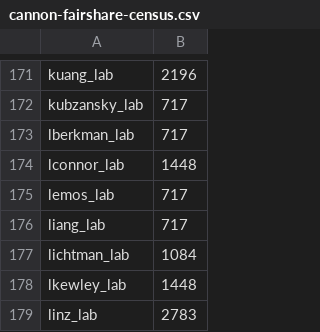
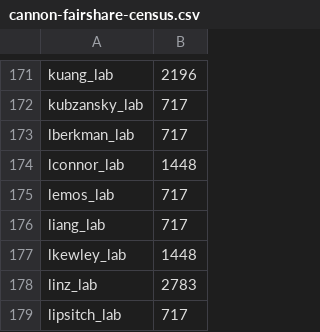
Before and after one commit to fasrc/slurm-scripts, a CSV file: fairshare/cannon/cannon-fairshare-census.csv, drawn as a sheet; only a part is shown, gaps mark what is left out; the shorter side is filled out with more unchanged rows.

Commit message:
Dropping lichtman.

```diff
--- a/fairshare/cannon/cannon-fairshare-census.csv
+++ b/fairshare/cannon/cannon-fairshare-census.csv
@@ -176,3 +176,2 @@ lemos_lab,717
 liang_lab,717
-lichtman_lab,1084
 lkewley_lab,1448
```
